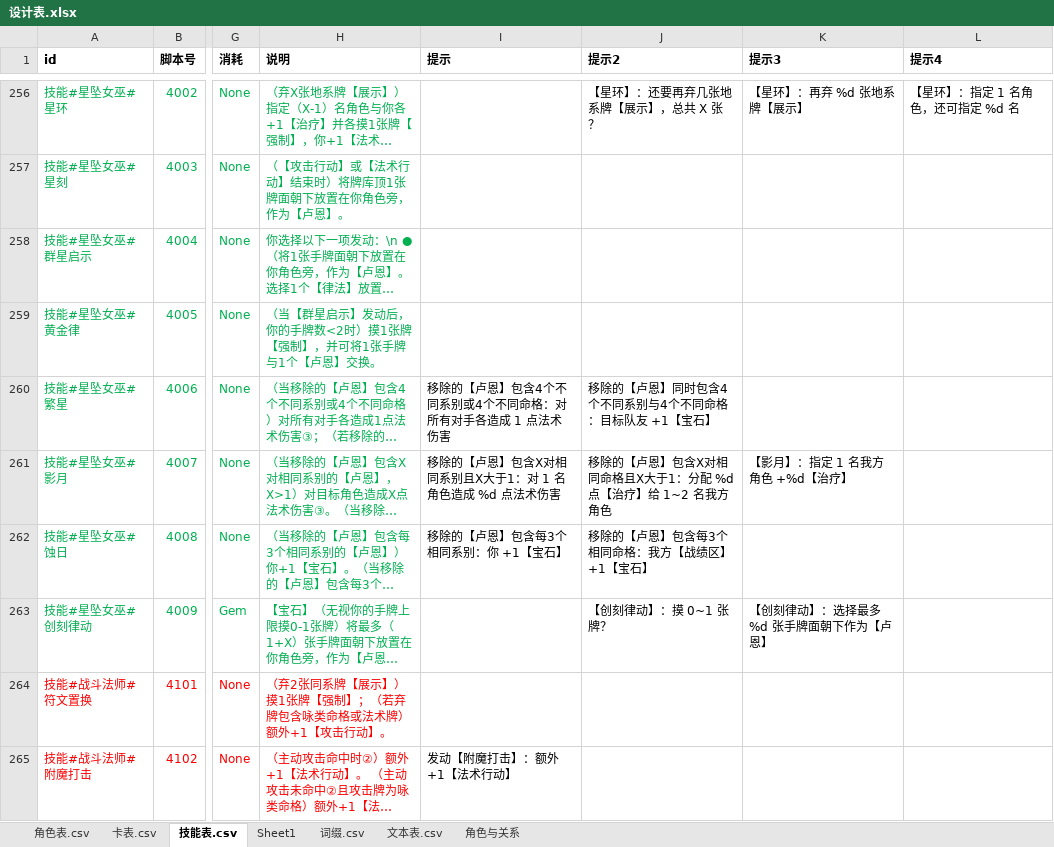
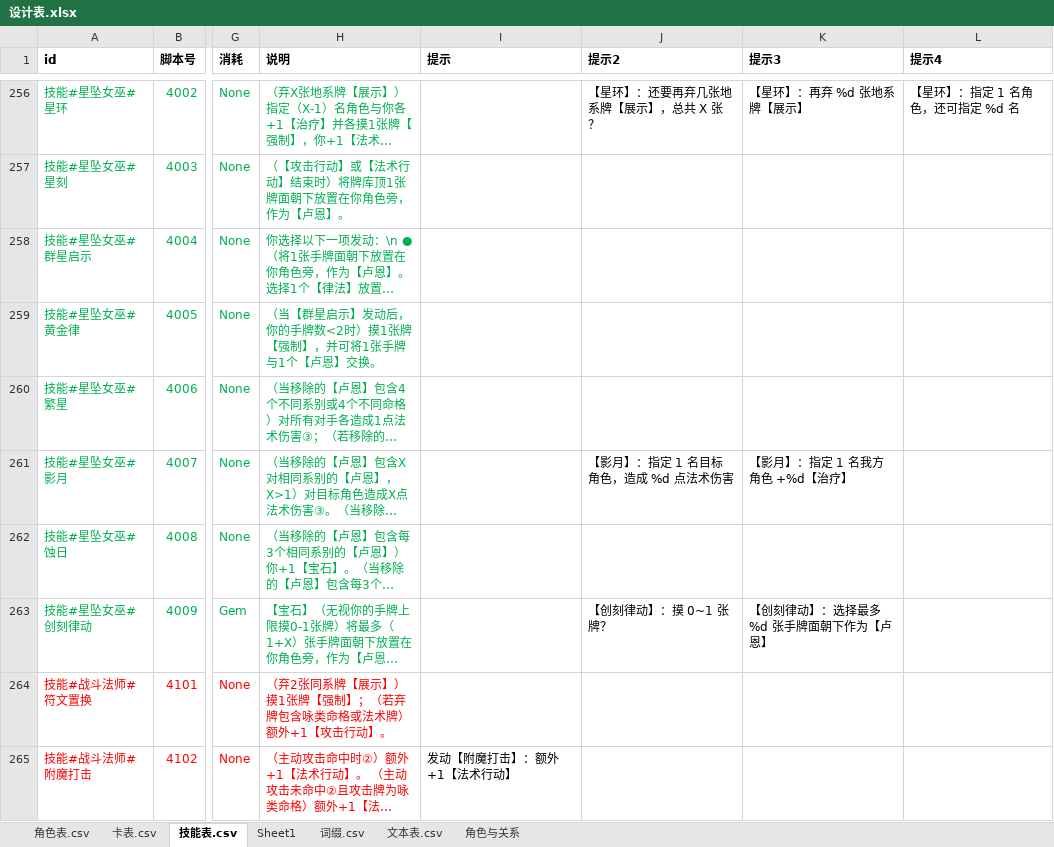
Before and after one commit to johnnash2017/xianyu_xingbei, an Excel workbook: Table/Design/设计表.xlsx, sheet 技能表.csv, drawn as a sheet; only a part is shown, gaps mark what is left out; long unchanged cells end in …; values as stored, in another font and other column widths than the file's, no borders; the diff names each change by its address in the sheet, - before the commit and + after, or states it on an @@ line.

```diff
--- a/Table/Design/设计表.xlsx (sheet 技能表.csv)
+++ b/Table/Design/设计表.xlsx (sheet 技能表.csv)
-I260 (提示): 移除的【卢恩】包含4个不同系别或4个不同命格：对所有对手各造成 1 点法术伤害
+I260 (提示): (empty)
-J260 (提示2): 移除的【卢恩】同时包含4个不同系别与4个不同命格：目标队友 +1【宝石】
+J260 (提示2): (empty)
-I261 (提示): 移除的【卢恩】包含X对相同系别且X大于1：对 1 名角色造成 %d 点法术伤害
+I261 (提示): (empty)
-J261 (提示2): 移除的【卢恩】包含X对相同命格且X大于1：分配 %d 点【治疗】给 1~2 名我方角色
+J261 (提示2): 【影月】：指定 1 名目标角色，造成 %d 点法术伤害
-I262 (提示): 移除的【卢恩】包含每3个相同系别：你 +1【宝石】
+I262 (提示): (empty)
-J262 (提示2): 移除的【卢恩】包含每3个相同命格：我方【战绩区】+1【宝石】
+J262 (提示2): (empty)
```
Also changed, not shown: 3 other files.
